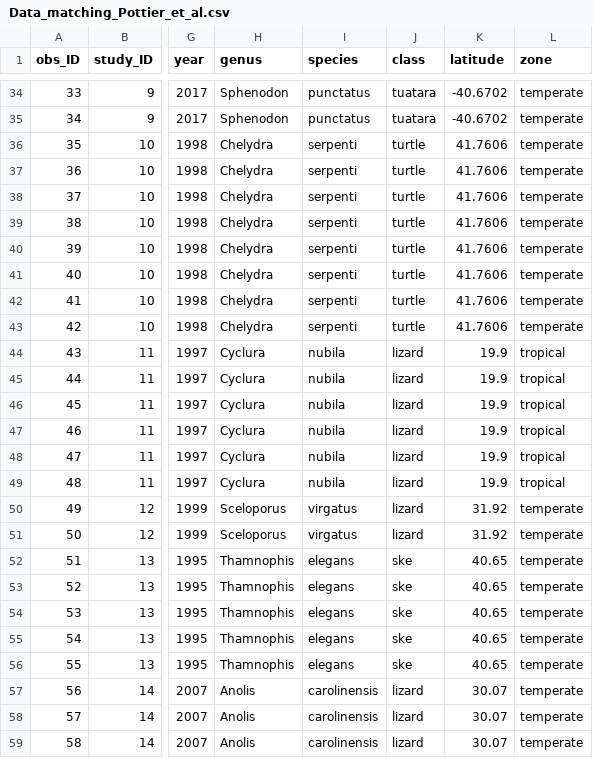
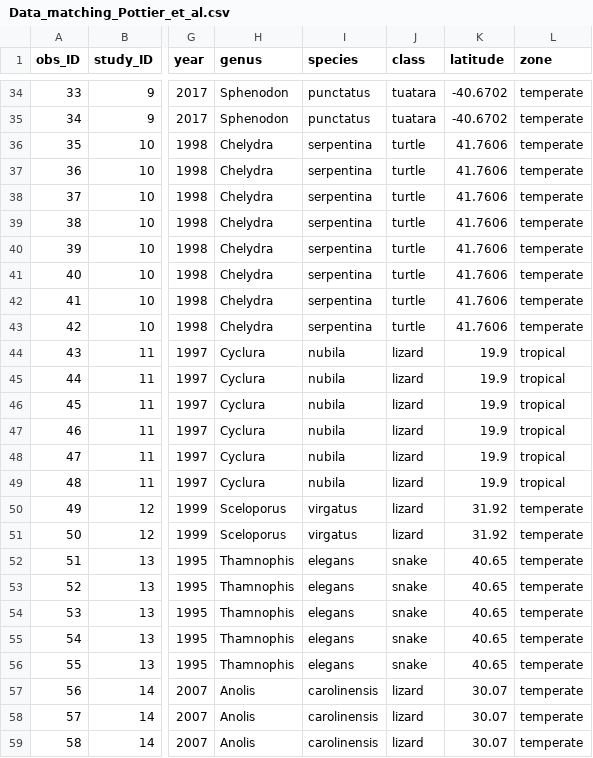
Before and after one commit to kris-wild/Lampro_project, a CSV file: Final.Analysis.Data/Data_matching_Pottier_et_al.csv, drawn as a sheet; only a part is shown, gaps mark what is left out; the diff names each change by its address in the sheet, - before the commit and + after, or states it on an @@ line.

Commit message:
Corrected two typos in the data. Updated all analyses and saved models. Calculated Var_ARR differently when the same data was used to calculate multiple effect sizes + added a VCV matrix of correlated errors for dependent data. Also removed unncessary code and made sure everything is running properly.

```diff
--- a/Final.Analysis.Data/Data_matching_Pottier_et_al.csv
+++ b/Final.Analysis.Data/Data_matching_Pottier_et_al.csv
-I36:I43 (species): serpenti
+I36:I43 (species): serpentina
-J52:J56 (class): ske
+J52:J56 (class): snake
```
Also changed, not shown: 9 other files.
